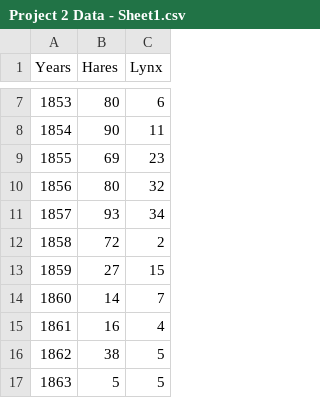
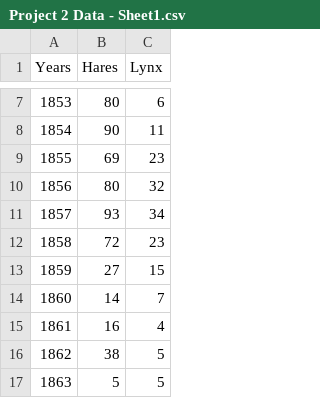
Before and after one commit to stevenpoconnell/MATH442---Mathematical-Modeling, a CSV file: Project 2 Data - Sheet1.csv, drawn as a sheet; only a part is shown, gaps mark what is left out.

Commit message:
Update Project 2 Data - Sheet1.csv

```diff
--- a/Project 2 Data - Sheet1.csv
+++ b/Project 2 Data - Sheet1.csv
@@ -11,3 +11,3 @@ Years,Hares,Lynx
 1857,93,34
-1858,72,2
+1858,72,23
 1859,27,15
```
